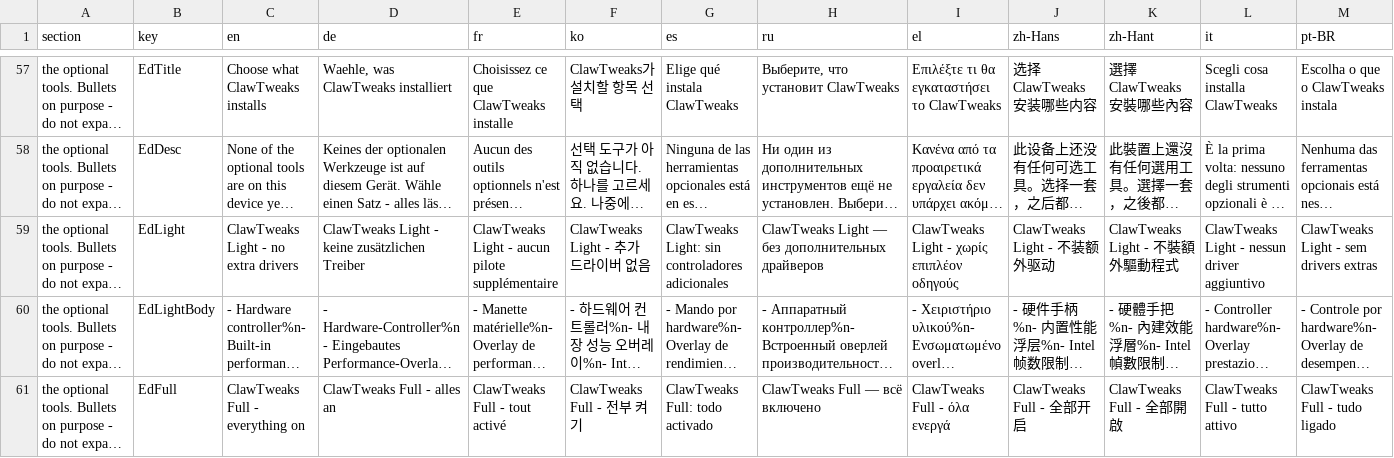
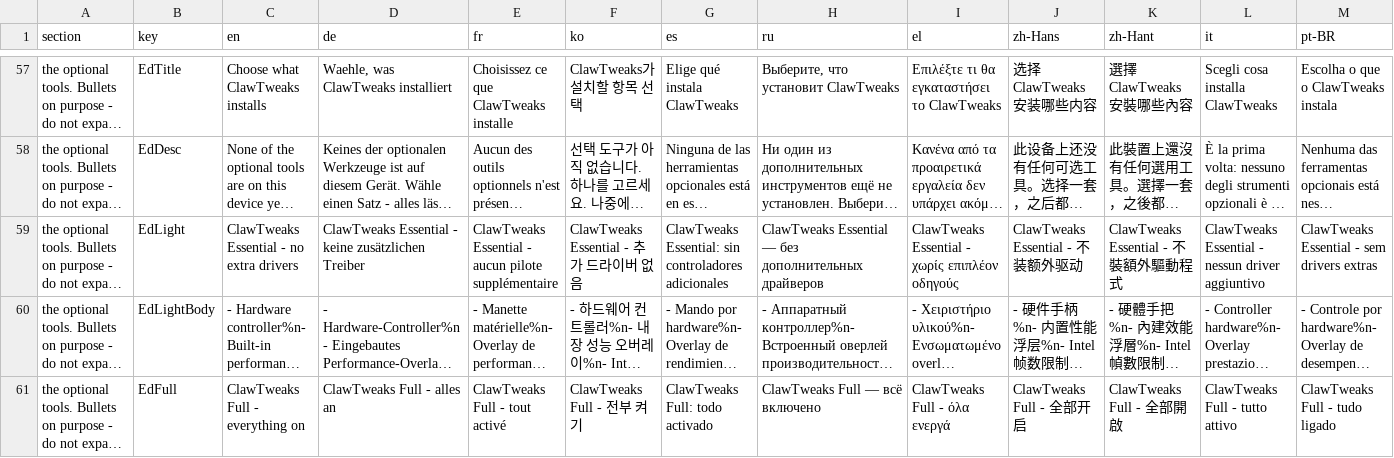
Before and after one commit to enterTheVoidCode/ClawTweaksCenter, a TSV file: Tools/i18n/inno.tsv, drawn as a sheet; only a part is shown, gaps mark what is left out; long unchanged cells end in …; the diff covers the shown part only; the diff names each change by its address in the sheet, - before the commit and + after, or states it on an @@ line.

Commit message:
Rename the small edition to ClawTweaks Essential
Setup called it Light while the Center onboarding box, the edition artwork and
the way we all talk about it say Essential. One thing with two names is one
name too many, and the setup page was the odd one out.

```diff
--- a/Tools/i18n/inno.tsv
+++ b/Tools/i18n/inno.tsv
-C59 (en): ClawTweaks Light - no extra drivers
+C59 (en): ClawTweaks Essential - no extra drivers
-D59 (de): ClawTweaks Light - keine…
+D59 (de): ClawTweaks Essential - keine…
-E59 (fr): ClawTweaks Light - aucun…
+E59 (fr): ClawTweaks Essential - aucun…
-F59 (ko): ClawTweaks Light - 추가 드라이버 없음
+F59 (ko): ClawTweaks Essential - 추가 드라이버 없음
-G59 (es): ClawTweaks Light: sin controladores…
+G59 (es): ClawTweaks Essential: sin controladores…
-H59 (ru): ClawTweaks Light — без…
+H59 (ru): ClawTweaks Essential — без…
-I59 (el): ClawTweaks Light - χωρίς επιπλέον οδηγούς
+I59 (el): ClawTweaks Essential - χωρίς επιπλέον οδηγούς
-J59 (zh-Hans): ClawTweaks Light - 不装额外驱动
+J59 (zh-Hans): ClawTweaks Essential - 不装额外驱动
-K59 (zh-Hant): ClawTweaks Light - 不裝額外驅動程式
+K59 (zh-Hant): ClawTweaks Essential - 不裝額外驅動程式
-L59 (it): ClawTweaks Light - nessun driver aggiuntivo
+L59 (it): ClawTweaks Essential - nessun driver aggiuntivo
-M59 (pt-BR): ClawTweaks Light - sem drivers extras
+M59 (pt-BR): ClawTweaks Essential - sem drivers extras
```
Also changed, not shown: 2 edited cells elsewhere in this file.
